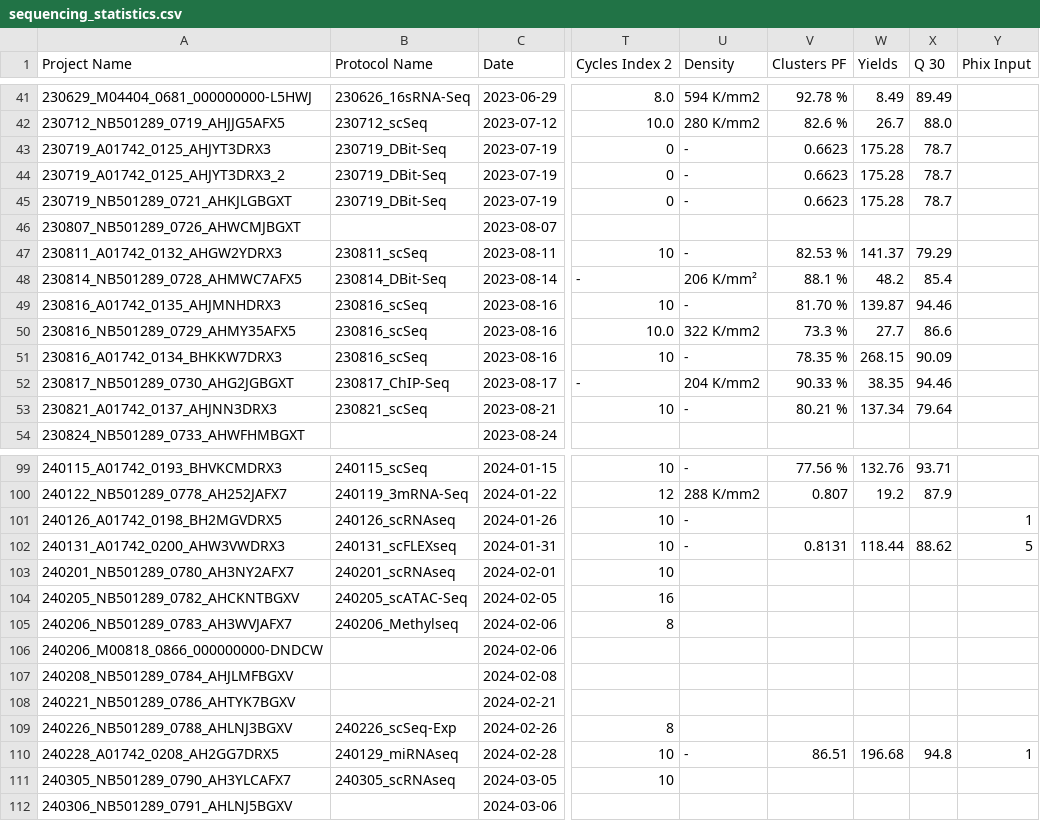
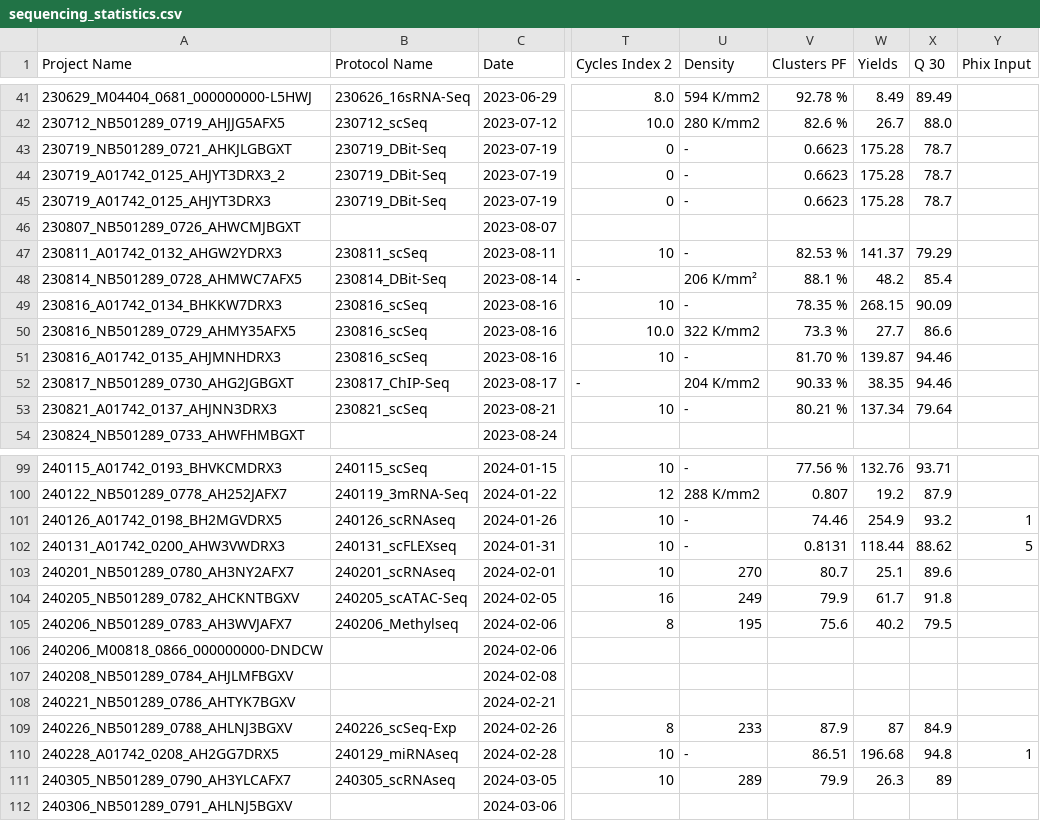
Before and after one commit to IZKF-Genomics/GF-Sequencing, a CSV file: r_scripts/sequencing_statistics.csv, drawn as a sheet; only a part is shown, gaps mark what is left out; the diff covers the shown part only; the diff names each change by its address in the sheet, - before the commit and + after, or states it on an @@ line.

Commit message:
Further adjustment for protocol

```diff
--- a/r_scripts/sequencing_statistics.csv
+++ b/r_scripts/sequencing_statistics.csv
@@ row 45 moved to row 43: 230719_NB501289_0721_AHKJLGBGXT @@
@@ row 51 moved to row 49: 230816_A01742_0134_BHKKW7DRX3 @@
-V101 (Clusters PF): (empty)
+V101 (Clusters PF): 74.46
-W101 (Yields): (empty)
+W101 (Yields): 254.9
-X101 (Q 30): (empty)
+X101 (Q 30): 93.2
-U103 (Density): (empty)
+U103 (Density): 270
-V103 (Clusters PF): (empty)
+V103 (Clusters PF): 80.7
-W103 (Yields): (empty)
+W103 (Yields): 25.1
-X103 (Q 30): (empty)
+X103 (Q 30): 89.6
-U104 (Density): (empty)
+U104 (Density): 249
-V104 (Clusters PF): (empty)
+V104 (Clusters PF): 79.9
-W104 (Yields): (empty)
+W104 (Yields): 61.7
-X104 (Q 30): (empty)
+X104 (Q 30): 91.8
-U105 (Density): (empty)
+U105 (Density): 195
-V105 (Clusters PF): (empty)
+V105 (Clusters PF): 75.6
-W105 (Yields): (empty)
+W105 (Yields): 40.2
-X105 (Q 30): (empty)
+X105 (Q 30): 79.5
-U109 (Density): (empty)
+U109 (Density): 233
-V109 (Clusters PF): (empty)
+V109 (Clusters PF): 87.9
-W109 (Yields): (empty)
+W109 (Yields): 87
-X109 (Q 30): (empty)
+X109 (Q 30): 84.9
-U111 (Density): (empty)
+U111 (Density): 289
-V111 (Clusters PF): (empty)
+V111 (Clusters PF): 79.9
-W111 (Yields): (empty)
+W111 (Yields): 26.3
-X111 (Q 30): (empty)
+X111 (Q 30): 89
```
Also changed, not shown: 2 added rows, 6 moved rows and 28 edited cells elsewhere in this file, 5 other files.
